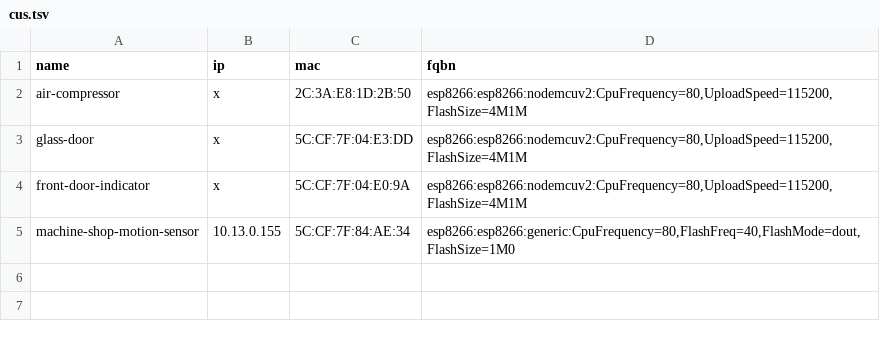
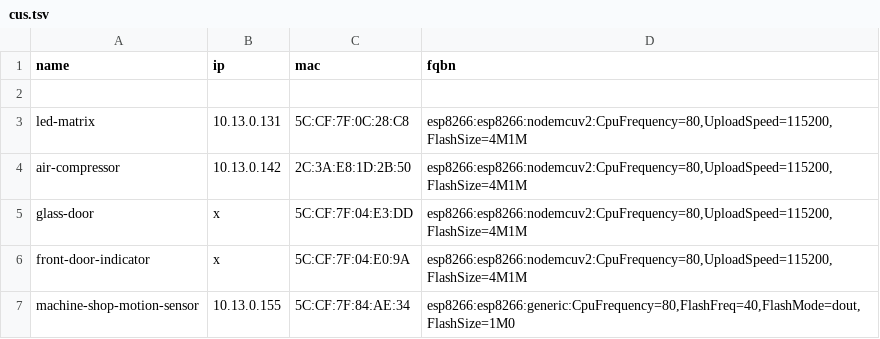
Before and after one commit to i3detroit/Automatic-IoT-module-programming, a TSV file: cus.tsv, drawn as a sheet.

Commit message:
Add led matrix

```diff
--- a/cus.tsv
+++ b/cus.tsv
@@ -1,3 +1,5 @@
 name	ip	mac	fqbn
-air-compressor	x	2C:3A:E8:1D:2B:50	esp8266:esp8266:nodemcuv2:CpuFrequency=80,UploadSpeed=115200,FlashSize=4M1M
+
+led-matrix	10.13.0.131	5C:CF:7F:0C:28:C8	esp8266:esp8266:nodemcuv2:CpuFrequency=80,UploadSpeed=115200,FlashSize=4M1M
+air-compressor	10.13.0.142	2C:3A:E8:1D:2B:50	esp8266:esp8266:nodemcuv2:CpuFrequency=80,UploadSpeed=115200,FlashSize=4M1M
 glass-door	x	5C:CF:7F:04:E3:DD	esp8266:esp8266:nodemcuv2:CpuFrequency=80,UploadSpeed=115200,FlashSize=4M1M
```
